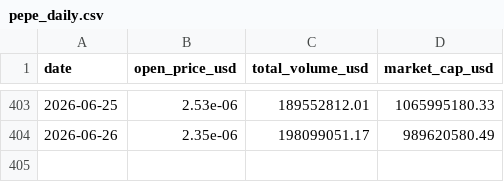
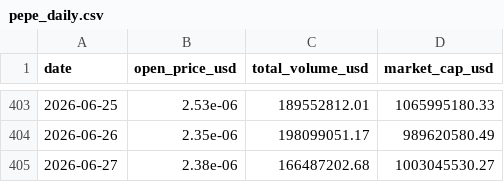
Before and after one commit to jaegunjung/finance, a CSV file: crypto/data/pepe_daily.csv, drawn as a sheet; only a part is shown, gaps mark what is left out; the diff names each change by its address in the sheet, - before the commit and + after, or states it on an @@ line.

```diff
--- a/crypto/data/pepe_daily.csv
+++ b/crypto/data/pepe_daily.csv
+row 405: 2026-06-27 | 2.38e-06 | 166487202.68 | 1003045530.27
```
